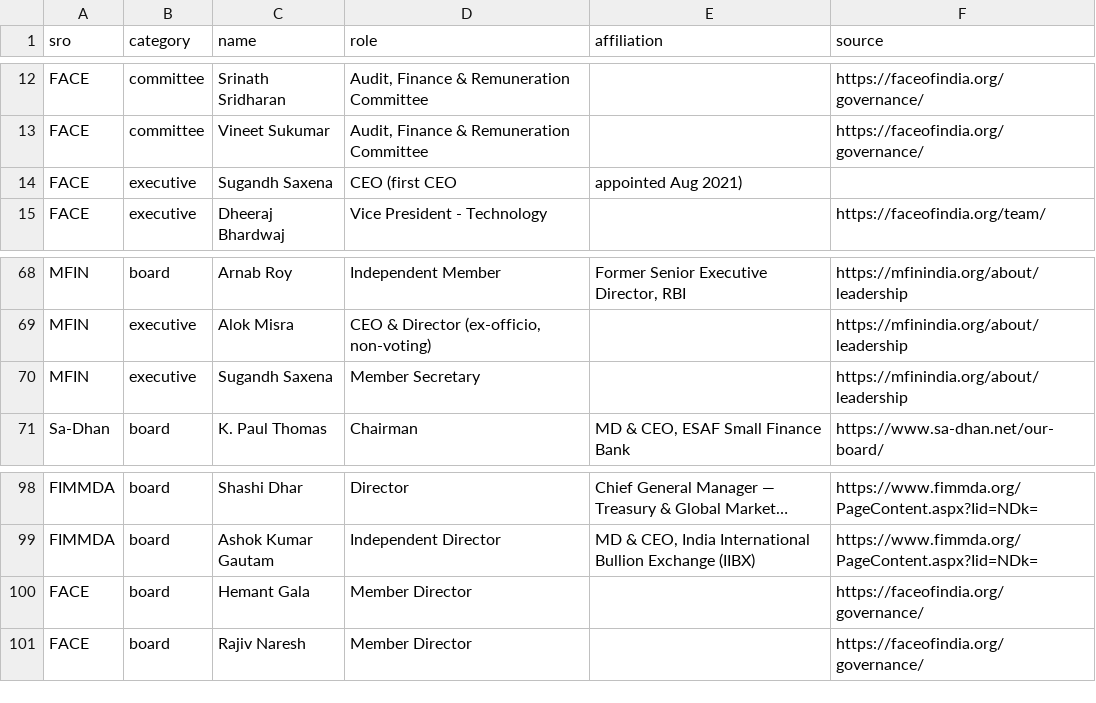
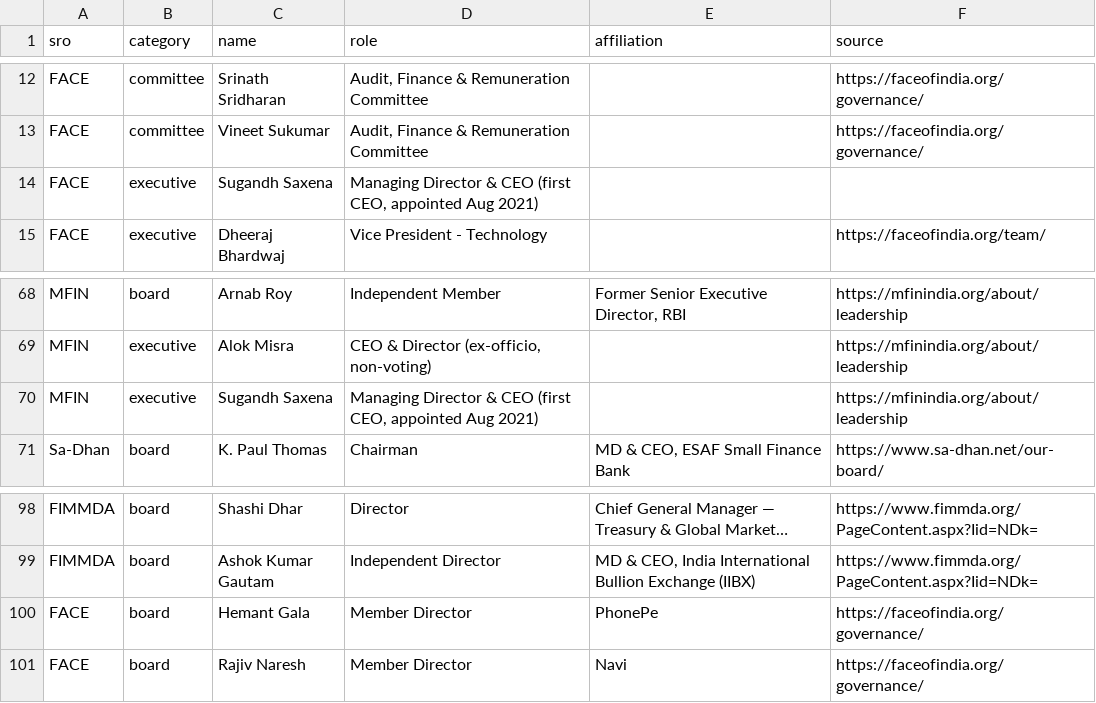
Before and after one commit to CashlessConsumer/srotrac, a CSV file: data/leadership.csv, drawn as a sheet; only a part is shown, gaps mark what is left out; long unchanged cells end in …; the diff names each change by its address in the sheet, - before the commit and + after, or states it on an @@ line.

```diff
--- a/data/leadership.csv
+++ b/data/leadership.csv
-D14 (role): CEO (first CEO
+D14 (role): Managing Director & CEO (first CEO, appointed Aug 2021)
-E14 (affiliation): appointed Aug 2021)
+E14 (affiliation): (empty)
-D70 (role): Member Secretary
+D70 (role): Managing Director & CEO (first CEO, appointed Aug 2021)
-E100 (affiliation): (empty)
+E100 (affiliation): PhonePe
-E101 (affiliation): (empty)
+E101 (affiliation): Navi
```
Also changed, not shown: data/activity.csv, 1 other file.
